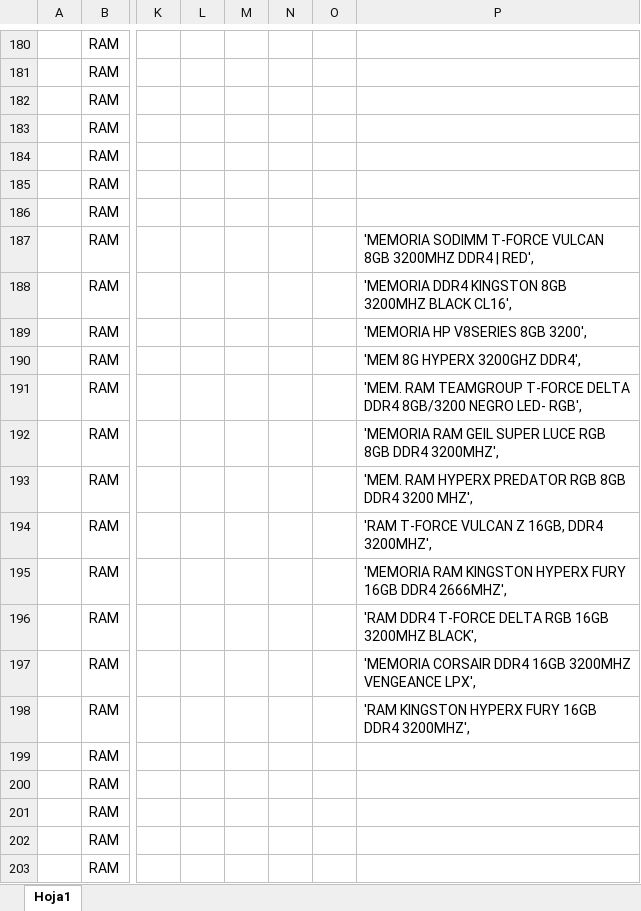
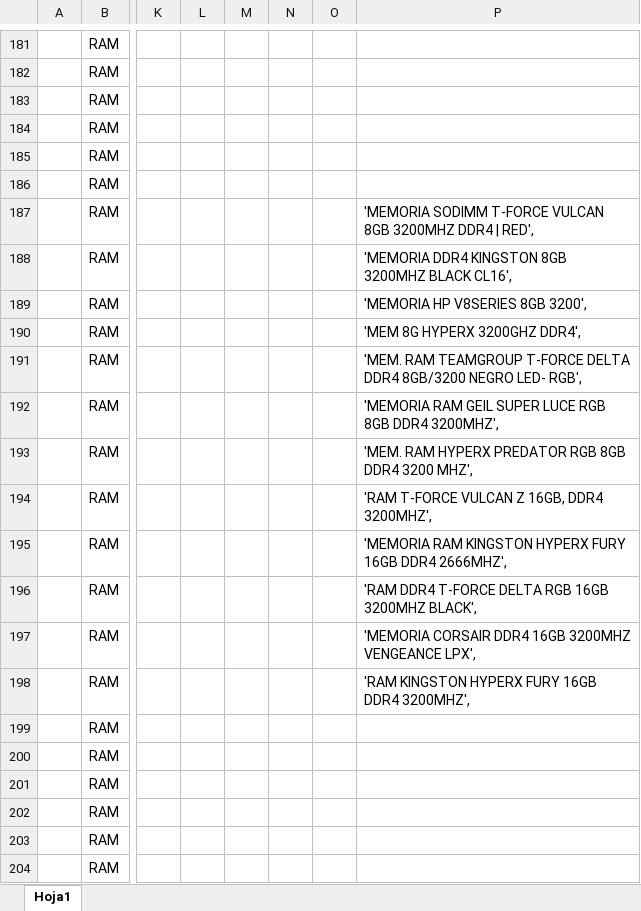
Before and after one commit to pitziro/Viziozone, an Excel workbook: myJSON/ejemploexcel.xlsx, sheet Hoja1, drawn as a sheet; only a part is shown, gaps mark what is left out; values as stored, in another font and other column widths than the file's, no borders; addresses are those after the commit; the diff covers the shown part only; the diff names each change by its address in the sheet, - before the commit and + after, or states it on an @@ line.

```diff
--- a/myJSON/ejemploexcel.xlsx (sheet Hoja1)
+++ b/myJSON/ejemploexcel.xlsx (sheet Hoja1)
-P187: (empty)
+P187: 'MEMORIA SODIMM T-FORCE VULCAN 8GB 3200MHZ DDR4 | RED',
-P188: 'MEMORIA SODIMM T-FORCE VULCAN 8GB 3200MHZ DDR4 | RED',
+P188: 'MEMORIA DDR4 KINGSTON 8GB 3200MHZ BLACK CL16',
-P189: 'MEMORIA DDR4 KINGSTON 8GB 3200MHZ BLACK CL16',
+P189: 'MEMORIA HP V8SERIES 8GB 3200',
-P190: 'MEMORIA HP V8SERIES 8GB 3200',
+P190: 'MEM 8G HYPERX 3200GHZ DDR4',
-P191: 'MEM 8G HYPERX 3200GHZ DDR4',
+P191: 'MEM. RAM TEAMGROUP T-FORCE DELTA DDR4 8GB/3200 NEGRO LED- RGB',
-P192: 'MEM. RAM TEAMGROUP T-FORCE DELTA DDR4 8GB/3200 NEGRO LED- RGB',
+P192: 'MEMORIA RAM GEIL SUPER LUCE RGB 8GB DDR4 3200MHZ',
-P193: 'MEMORIA RAM GEIL SUPER LUCE RGB 8GB DDR4 3200MHZ',
+P193: 'MEM. RAM HYPERX PREDATOR RGB 8GB DDR4 3200 MHZ',
-P194: 'MEM. RAM HYPERX PREDATOR RGB 8GB DDR4 3200 MHZ',
+P194: 'RAM T-FORCE VULCAN Z 16GB, DDR4 3200MHZ',
-P195: 'RAM T-FORCE VULCAN Z 16GB, DDR4 3200MHZ',
+P195: 'MEMORIA RAM KINGSTON HYPERX FURY 16GB DDR4 2666MHZ',
-P196: 'MEMORIA RAM KINGSTON HYPERX FURY 16GB DDR4 2666MHZ',
+P196: 'RAM DDR4 T-FORCE DELTA RGB 16GB 3200MHZ BLACK',
-P197: 'RAM DDR4 T-FORCE DELTA RGB 16GB 3200MHZ BLACK',
+P197: 'MEMORIA CORSAIR DDR4 16GB 3200MHZ VENGEANCE LPX',
-P198: 'MEMORIA CORSAIR DDR4 16GB 3200MHZ VENGEANCE LPX',
+P198: 'RAM KINGSTON HYPERX FURY 16GB DDR4 3200MHZ',
-P199: 'RAM KINGSTON HYPERX FURY 16GB DDR4 3200MHZ',
+P199: (empty)
```
Also changed, not shown: 2 added rows, 1 removed row, 23 edited cells and cell formats elsewhere in this sheet, 6 other files.
